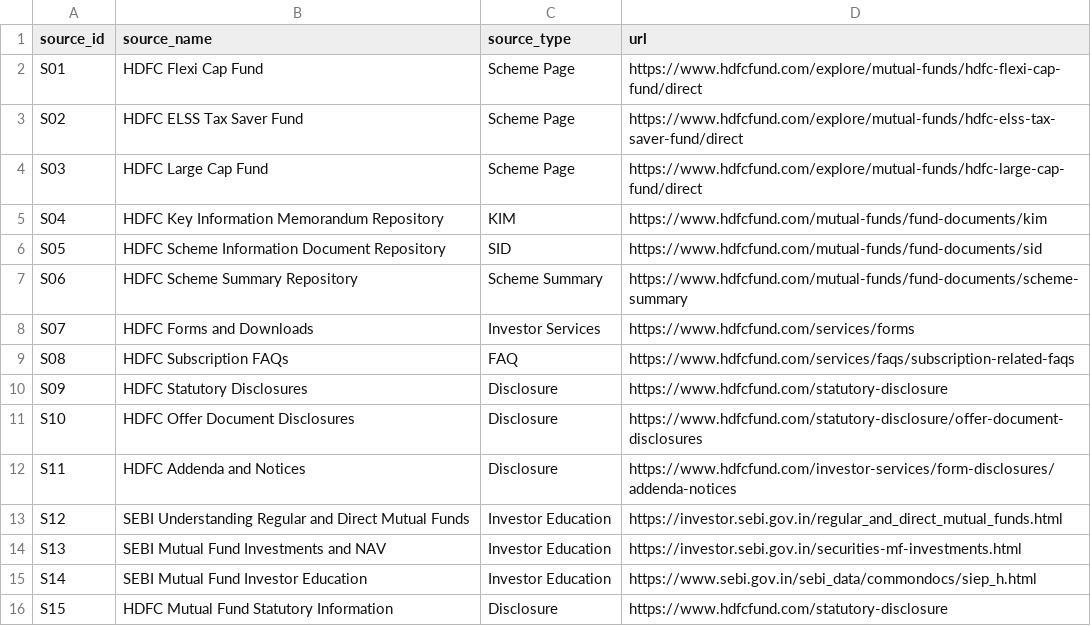
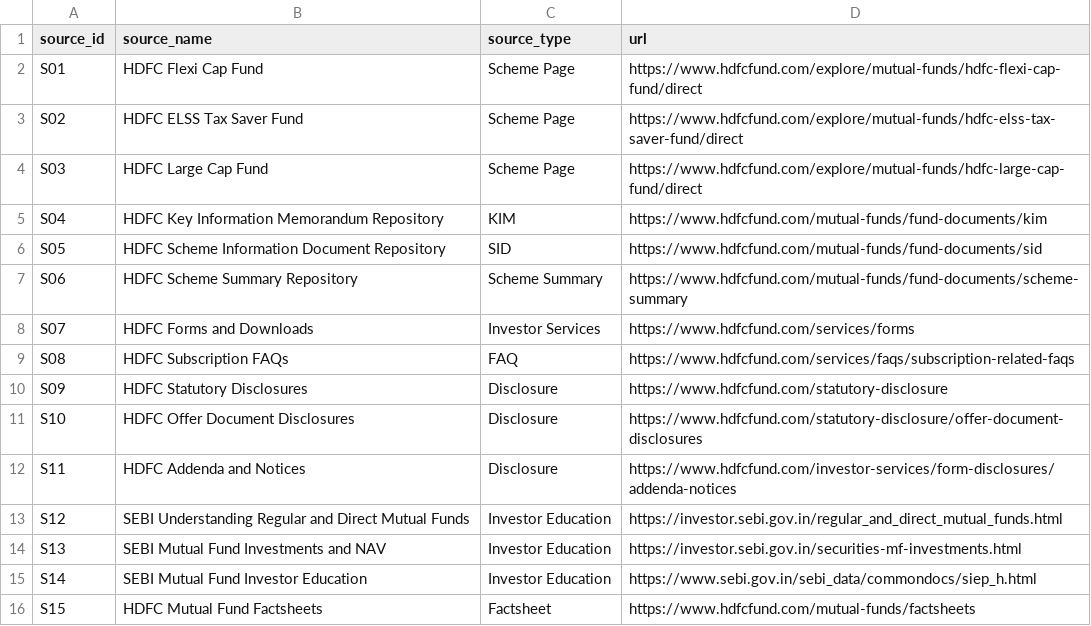
Before and after one commit to aabha4747-art/facts-only-mf-assistant, a CSV file: sources.csv, drawn as a sheet.

Commit message:
Update sources.csv

```diff
--- a/sources.csv
+++ b/sources.csv
@@ -15,2 +15,2 @@ S13,SEBI Mutual Fund Investments and NAV,Investor Education,https://investor.seb
 S14,SEBI Mutual Fund Investor Education,Investor Education,https://www.sebi.gov.in/sebi_data/commondocs/siep_h.html
-S15,HDFC Mutual Fund Statutory Information,Disclosure,https://www.hdfcfund.com/statutory-disclosure
+S15,HDFC Mutual Fund Factsheets,Factsheet,https://www.hdfcfund.com/mutual-funds/factsheets
```
